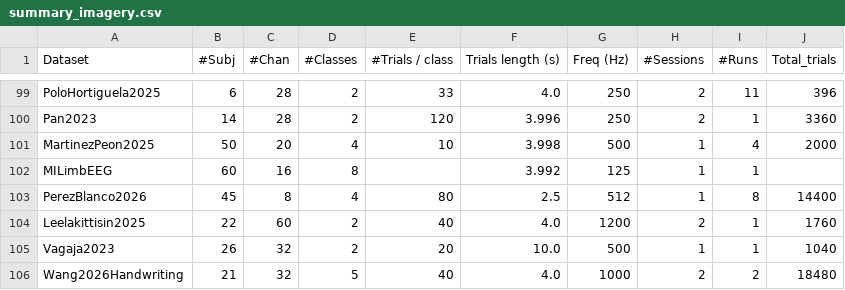
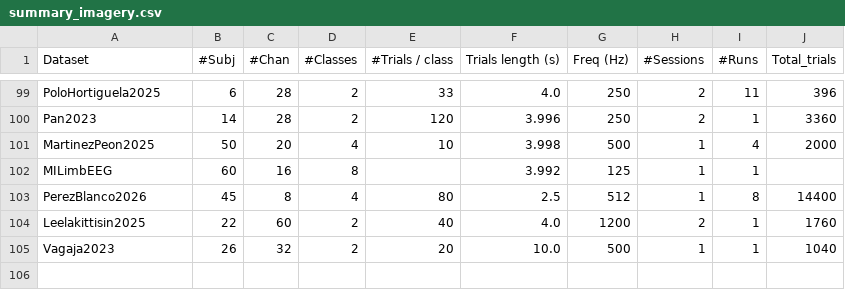
Before and after one commit to NeuroTechX/moabb, a CSV file: moabb/datasets/summary_imagery.csv, drawn as a sheet; only a part is shown, gaps mark what is left out.

Commit message:
Flip Wang2026Handwriting to cognitive paradigm (#1247)
CCS-HI stroke imagery + SV-HI vowel imagery join Shin2017B + BNCI2024_001
under paradigm=cognitive. Loader + METADATA + detected, tags, summary
row imagery->cognitive, api listing, whats_new, tests to CognitiveTask.
Verified 7/7 offline tests green.

```diff
--- a/moabb/datasets/summary_imagery.csv
+++ b/moabb/datasets/summary_imagery.csv
@@ -105,2 +105 @@ Leelakittisin2025,22,60,2,40,4.0,1200,2,1,1760
 Vagaja2023,26,32,2,20,10.0,500,1,1,1040
-Wang2026Handwriting,21,32,5,40,4.0,1000,2,2,18480
```
Also changed, not shown: 5 other files.
